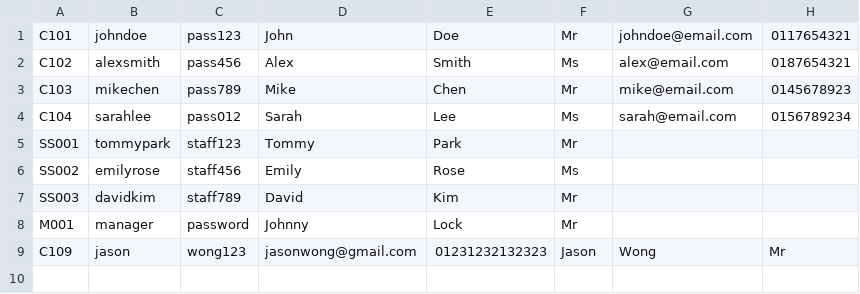
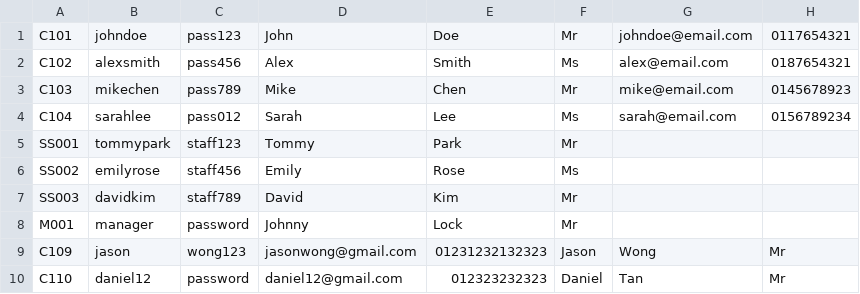
Before and after one commit to tan-owen/Theater-Management-System, a CSV file: data/accounts_unhashed.csv, drawn as a sheet; the diff names each change by its address in the sheet, - before the commit and + after, or states it on an @@ line.

```diff
--- a/data/accounts_unhashed.csv
+++ b/data/accounts_unhashed.csv
+row 10: C110 | daniel12 | password | daniel12@gmail.com | 012323232323 | Daniel | Tan | Mr
```
Also changed, not shown: data/accounts.csv, data/tickets.csv, 8 other files.
